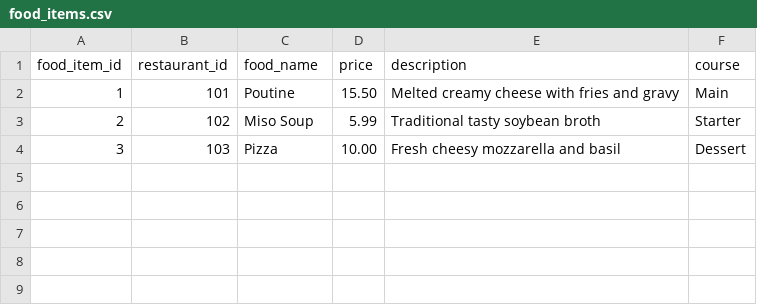
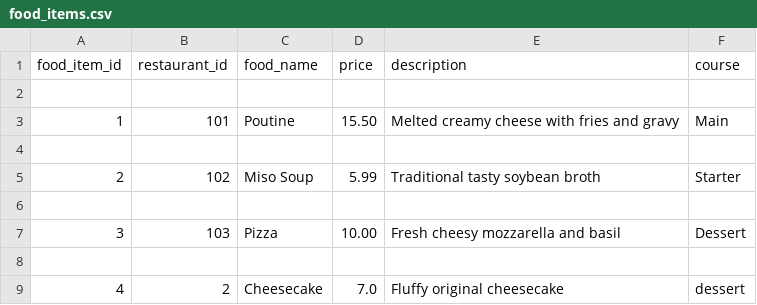
Before and after one commit to Badger-Tree/310_Group17FoodApp_GOATSQUAD, a CSV file: app/data/food_items.csv, drawn as a sheet.

```diff
--- a/app/data/food_items.csv
+++ b/app/data/food_items.csv
@@ -1,4 +1,9 @@
 food_item_id,restaurant_id,food_name,price,description,course
+
 1,101,Poutine,15.50,Melted creamy cheese with fries and gravy,Main
+
 2,102,Miso Soup,5.99,Traditional tasty soybean broth,Starter
+
 3,103,Pizza,10.00,Fresh cheesy mozzarella and basil,Dessert
+
+4,2,Cheesecake,7.0,Fluffy original cheesecake,dessert
```
Also changed, not shown: 2 other files.
